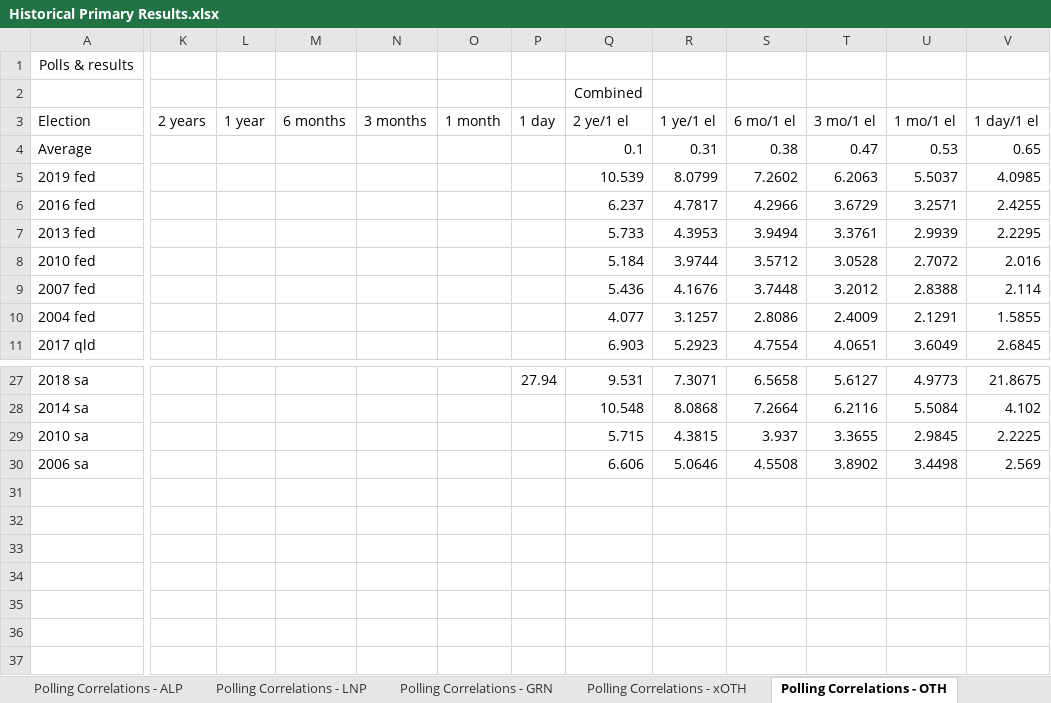
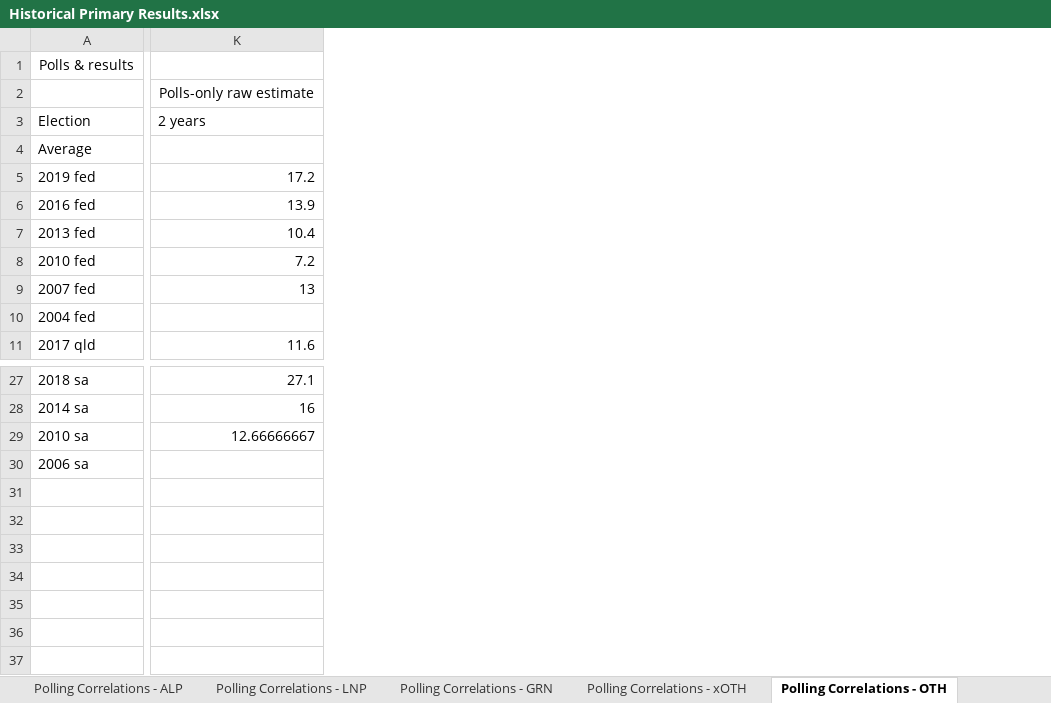
Before and after one commit to d-j-hirst/aus-polling-analyser, an Excel workbook: Historical Primary Results.xlsx, sheet Polling Correlations - OTH, drawn as a sheet; only a part is shown, gaps mark what is left out; values as stored, in another font and other column widths than the file's, no borders; charts and pictures not drawn; removed rows and columns are numbered as before the commit, all else as after; the diff covers the shown part only; the diff names each change by its address in the sheet, - before the commit and + after, or states it on an @@ line.

```diff
--- a/Historical Primary Results.xlsx (sheet Polling Correlations - OTH)
+++ b/Historical Primary Results.xlsx (sheet Polling Correlations - OTH)
-column K, row 3: 2 years
-column L, row 3: 1 year
-column M, row 3: 6 months
-column N, row 3: 3 months
-column O, row 3: 1 month
-column P, row 3: 1 day; row 27: 27.94
-column Q, rows 2-11: Combined | 2 ye/1 el | 0.1 | 10.539 | 6.237 | 5.733 | 5.184 | 5.436 | 4.077 | 6.903; rows 27-30: 9.531 | 10.548 | 5.715 | 6.606
-column R, rows 3-11: 1 ye/1 el | 0.31 | 8.0799 | 4.7817 | 4.3953 | 3.9744 | 4.1676 | 3.1257 | 5.2923; rows 27-30: 7.3071 | 8.0868 | 4.3815 | 5.0646
-column S, rows 3-11: 6 mo/1 el | 0.38 | 7.2602 | 4.2966 | 3.9494 | 3.5712 | 3.7448 | 2.8086 | 4.7554; rows 27-30: 6.5658 | 7.2664 | 3.937 | 4.5508
-column T, rows 3-11: 3 mo/1 el | 0.47 | 6.2063 | 3.6729 | 3.3761 | 3.0528 | 3.2012 | 2.4009 | 4.0651; rows 27-30: 5.6127 | 6.2116 | 3.3655 | 3.8902
-column U, rows 3-11: 1 mo/1 el | 0.53 | 5.5037 | 3.2571 | 2.9939 | 2.7072 | 2.8388 | 2.1291 | 3.6049; rows 27-30: 4.9773 | 5.5084 | 2.9845 | 3.4498
-column V, rows 3-11: 1 day/1 el | 0.65 | 4.0985 | 2.4255 | 2.2295 | 2.016 | 2.114 | 1.5855 | 2.6845; rows 27-30: 21.8675 | 4.102 | 2.2225 | 2.569
+column K, rows 2-11: Polls-only raw estimate | 2 years |  | 17.2 | 13.9 | 10.4 | 7.2 | 13 |  | 11.6; rows 27-29: 27.1 | 16 | 12.66666667
```
Also changed, not shown: 45 added columns, 22 removed columns and 2 edited cells elsewhere in this sheet, sheet Results Distribution Analysis, sheet Polling Correlations - xOTH, sheet Polling Correlations - ALP, sheet Polling Correlations - GRN, sheet Polling Correlations - LNP, formulas that keep their value, charts or pictures.
